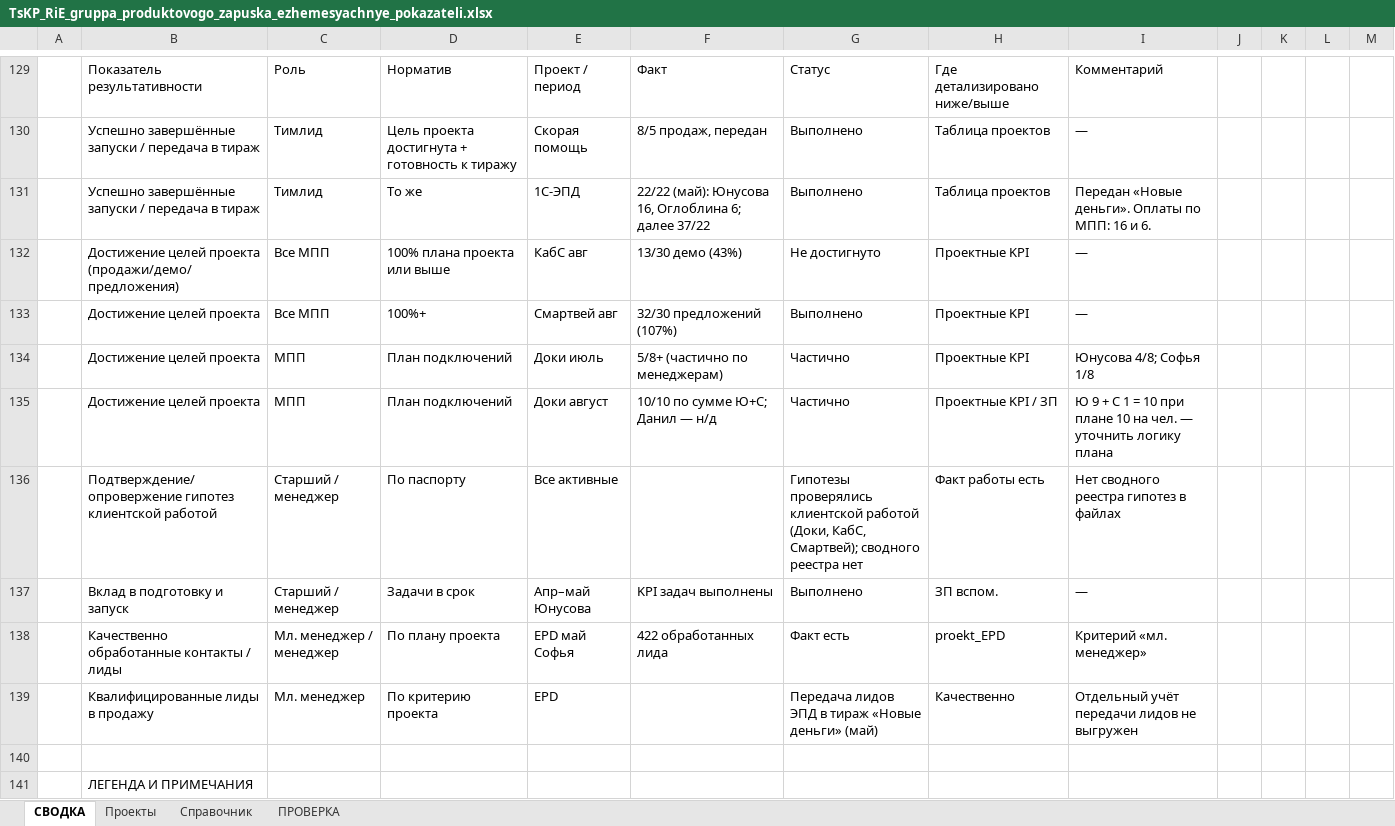
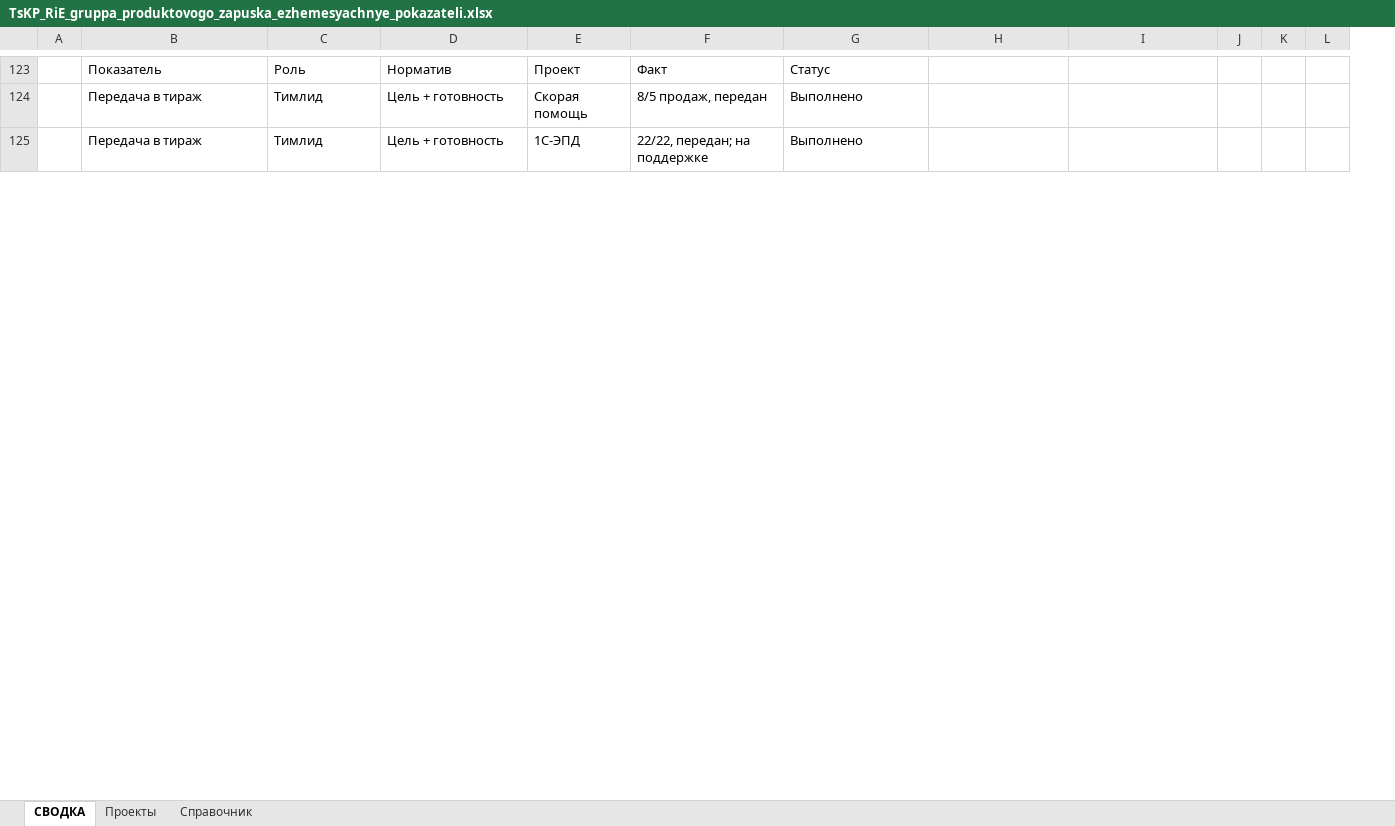
Before and after one commit to daaanilNikonov/for-lisa, an Excel workbook: TsKP_RiE_gruppa_produktovogo_zapuska_ezhemesyachnye_pokazateli.xlsx, sheet СВОДКА, drawn as a sheet; only a part is shown, gaps mark what is left out; values as stored, in another font and other column widths than the file's, no cell formats; removed rows and columns are numbered as before the commit, all else as after; the diff covers the shown part only; the diff names each change by its address in the sheet, - before the commit and + after, or states it on an @@ line.

```diff
--- a/TsKP_RiE_gruppa_produktovogo_zapuska_ezhemesyachnye_pokazateli.xlsx (sheet СВОДКА)
+++ b/TsKP_RiE_gruppa_produktovogo_zapuska_ezhemesyachnye_pokazateli.xlsx (sheet СВОДКА)
-sheet tab: ПРОВЕРКА
-column M, empty
-B123: Показатель результативности
+B123: Показатель
-E123: Проект / период
+E123: Проект
-H123: Где детализировано ниже/выше
+H123: (empty)
-I123: Комментарий
+I123: (empty)
-B124: Успешно завершённые запуски / передача в тираж
+B124: Передача в тираж
-D124: Цель проекта достигнута + готовность к тиражу
+D124: Цель + готовность
-H124: Таблица проектов
+H124: (empty)
-I124: —
+I124: (empty)
-row 131:  | Успешно завершённые запуски / передача в тираж | Тимлид | То же | 1С-ЭПД | 22/22 (май): Юнусова 16, Оглоблина 6; далее 37/22 | Выполнено | Таблица проектов | Передан «Новые деньги». Оплаты по МПП: 16 и 6.
-row 132:  | Достижение целей проекта (продажи/демо/предложения) | Все МПП | 100% плана проекта или выше | КабС авг | 13/30 демо (43%) | Не достигнуто | Проектные KPI | —
-row 133:  | Достижение целей проекта | Все МПП | 100%+ | Смартвей авг | 32/30 предложений (107%) | Выполнено | Проектные KPI | —
-row 134:  | Достижение целей проекта | МПП | План подключений | Доки июль | 5/8+ (частично по менеджерам) | Частично | Проектные KPI | Юнусова 4/8; Софья 1/8
-row 135:  | Достижение целей проекта | МПП | План подключений | Доки август | 10/10 по сумме Ю+С; Данил — н/д | Частично | Проектные KPI / ЗП | Ю 9 + С 1 = 10 при плане 10 на чел. — уточнить логику плана
-row 136:  | Подтверждение/опровержение гипотез клиентской работой | Старший / менеджер | По паспорту | Все активные |  | Гипотезы проверялись клиентской работой (Доки, КабС, Смартвей); сводного реестра нет | Факт работы есть | Нет сводного реестра гипотез в файлах
-row 137:  | Вклад в подготовку и запуск | Старший / менеджер | Задачи в срок | Апр–май Юнусова | KPI задач выполнены | Выполнено | ЗП вспом. | —
-row 138:  | Качественно обработанные контакты / лиды | Мл. менеджер / менеджер | По плану проекта | EPD май Софья | 422 обработанных лида | Факт есть | proekt_EPD | Критерий «мл. менеджер»
-row 139:  | Квалифицированные лиды в продажу | Мл. менеджер | По критерию проекта | EPD |  | Передача лидов ЭПД в тираж «Новые деньги» (май) | Качественно | Отдельный учёт передачи лидов не выгружен
-row 125: (empty)
+row 125:  | Передача в тираж | Тимлид | Цель + готовность | 1С-ЭПД | 22/22, передан; на поддержке | Выполнено
-row 141:  | ЛЕГЕНДА И ПРИМЕЧАНИЯ
```
Also changed, not shown: 90 added rows, 125 removed rows, 74 edited cells and merged cells elsewhere in this sheet, sheet Проекты, cell formats, 1 other file.
